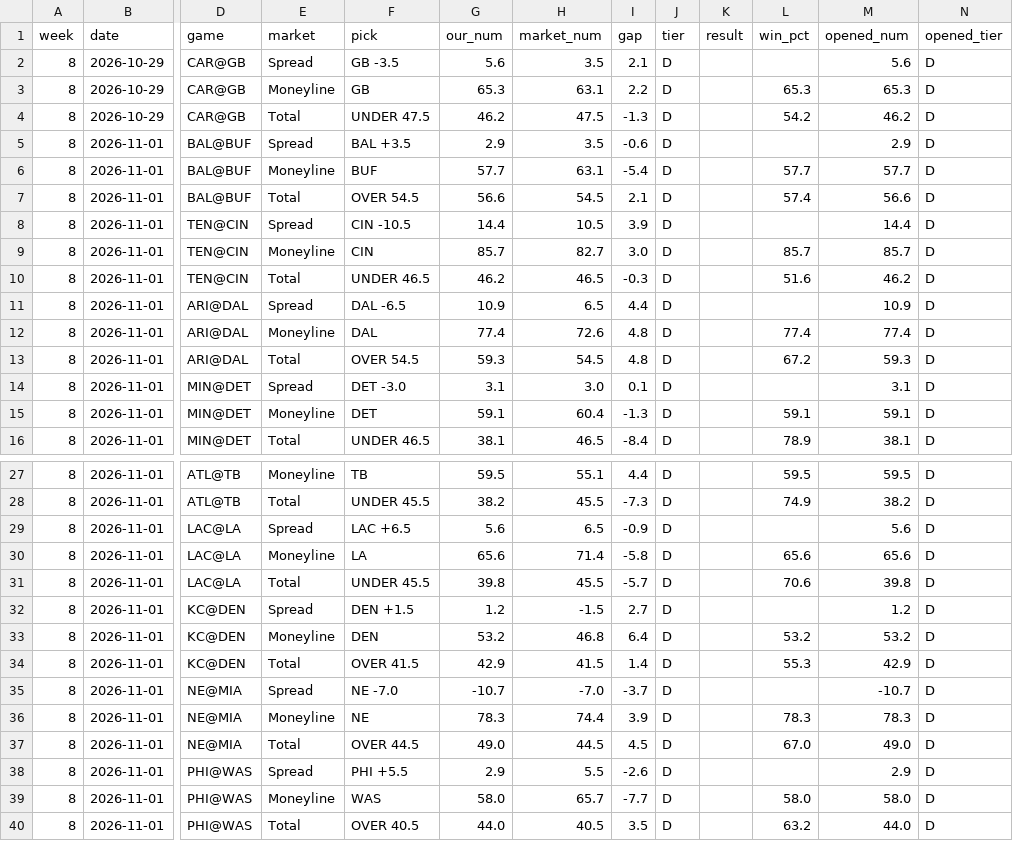
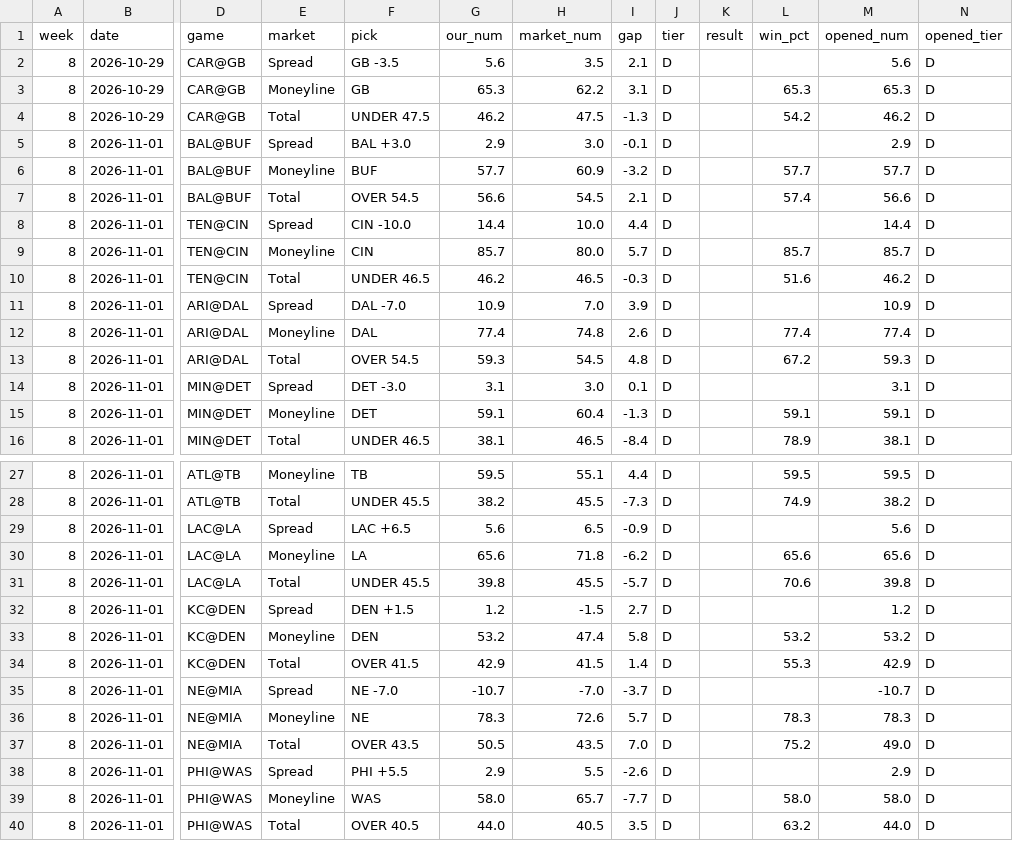
Before and after one commit to fourty2se7en/nfl-card, a CSV file: scripts/ledger_week8.csv, drawn as a sheet; only a part is shown, gaps mark what is left out; the diff covers the shown part only; the diff names each change by its address in the sheet, - before the commit and + after, or states it on an @@ line.

```diff
--- a/scripts/ledger_week8.csv
+++ b/scripts/ledger_week8.csv
-H3 (market_num): 63.1
+H3 (market_num): 62.2
-I3 (gap): 2.2
+I3 (gap): 3.1
-F5 (pick): BAL +3.5
+F5 (pick): BAL +3.0
-H5 (market_num): 3.5
+H5 (market_num): 3.0
-I5 (gap): -0.6
+I5 (gap): -0.1
-H6 (market_num): 63.1
+H6 (market_num): 60.9
-I6 (gap): -5.4
+I6 (gap): -3.2
-F8 (pick): CIN -10.5
+F8 (pick): CIN -10.0
-H8 (market_num): 10.5
+H8 (market_num): 10.0
-I8 (gap): 3.9
+I8 (gap): 4.4
-H9 (market_num): 82.7
+H9 (market_num): 80.0
-I9 (gap): 3.0
+I9 (gap): 5.7
-F11 (pick): DAL -6.5
+F11 (pick): DAL -7.0
-H11 (market_num): 6.5
+H11 (market_num): 7.0
-I11 (gap): 4.4
+I11 (gap): 3.9
-H12 (market_num): 72.6
+H12 (market_num): 74.8
-I12 (gap): 4.8
+I12 (gap): 2.6
-H30 (market_num): 71.4
+H30 (market_num): 71.8
-I30 (gap): -5.8
+I30 (gap): -6.2
-H33 (market_num): 46.8
+H33 (market_num): 47.4
-I33 (gap): 6.4
+I33 (gap): 5.8
-H36 (market_num): 74.4
+H36 (market_num): 72.6
-I36 (gap): 3.9
+I36 (gap): 5.7
-F37 (pick): OVER 44.5
+F37 (pick): OVER 43.5
-G37 (our_num): 49.0
+G37 (our_num): 50.5
-H37 (market_num): 44.5
+H37 (market_num): 43.5
-I37 (gap): 4.5
+I37 (gap): 7.0
-L37 (win_pct): 67.0
+L37 (win_pct): 75.2
```
Also changed, not shown: 5 edited cells elsewhere in this file, scripts/ledger_history.csv, site/ledger_week8.csv, 4 other files.
